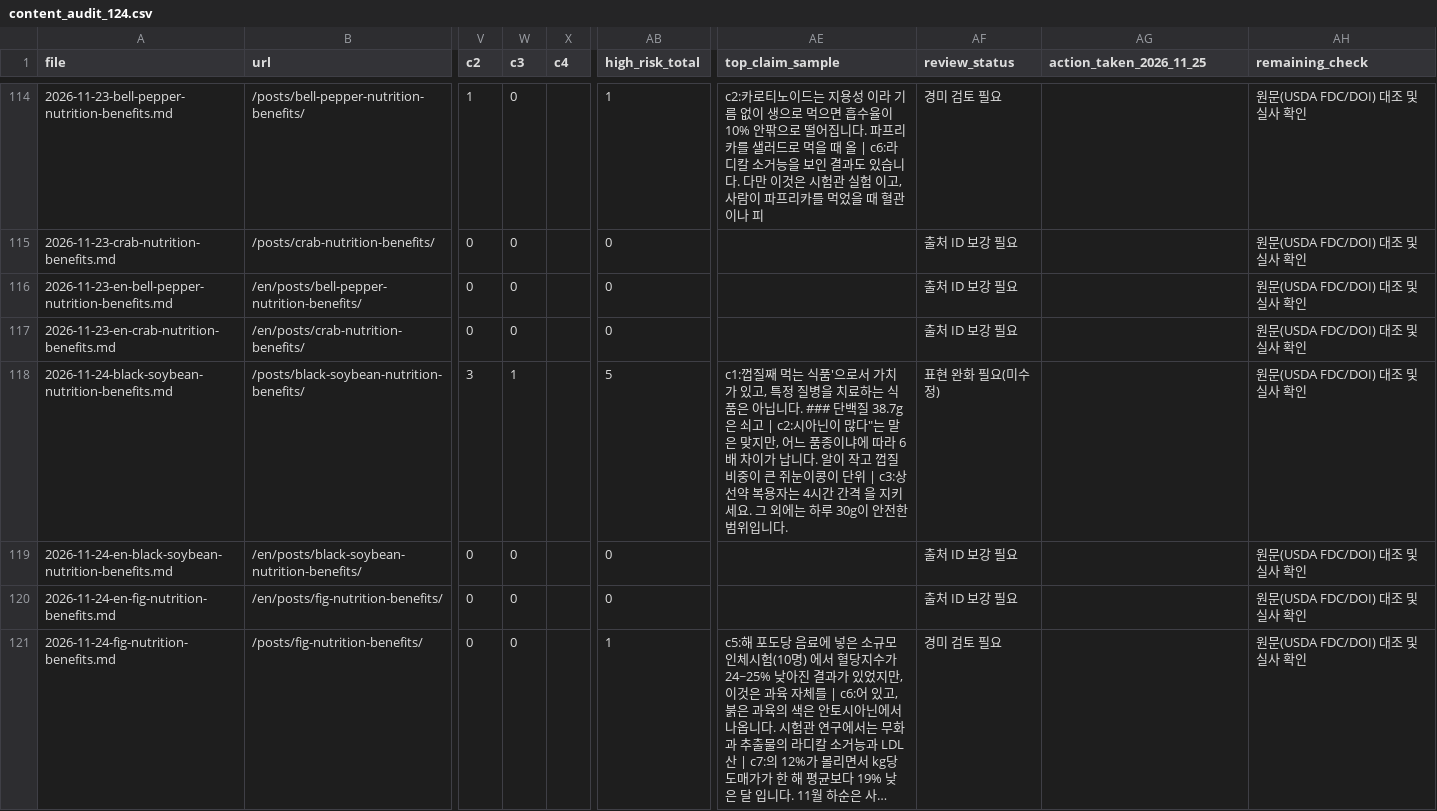
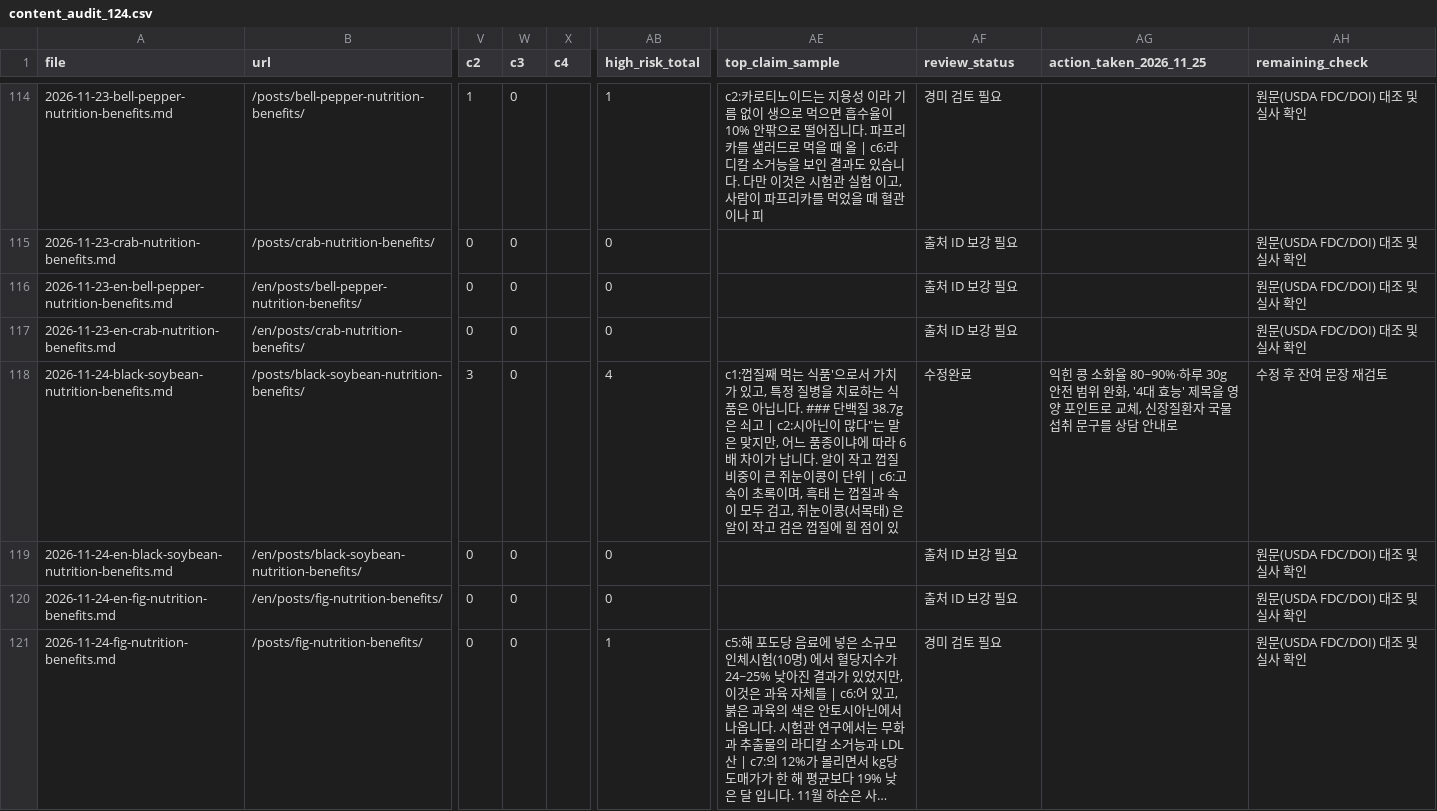
Before and after one commit to heewon-yu/dailyfoodfighter, a CSV file: _seo/content_audit_124.csv, drawn as a sheet; only a part is shown, gaps mark what is left out; long unchanged cells end in …; the diff covers the shown part only; the diff names each change by its address in the sheet, - before the commit and + after, or states it on an @@ line.

Commit message:
fix(seo): tone down high-risk claims in the last 14 Korean posts and realign FAQ JSON-LD
- Beef sirloin, orange, squid, beetroot, lentil, cherry, kiwi, laver, natto,
  anchovy, lotus root, black soybean, cauliflower, kelp: remove unsupported
  treatment/cure/detox claims, absorption multiples, blanket safe-intake
  limits and animal/in-vitro extrapolations; keep the measured values and
  name the source basis (FDC, food composition table, study condition).
- Squid cholesterol FAQ no longer says high-blood-lipid readers can eat it
  freely; laver 2-5 sheet limit becomes a product-variance explanation.
- _seo/p1_align_faq_jsonld.py run: 25 posts, 36 answers now match the visible
  FAQ text (some unrelated posts still carried pre-P1-1 drift, including one
  JSON-LD answer that had swallowed later sections).
- _seo/content_audit_124.csv rebuilt via p1_build_audit.py: 수정완료 42,
  표현 완화 필요(미수정) 0; English counterparts keep their own status.

```diff
--- a/_seo/content_audit_124.csv
+++ b/_seo/content_audit_124.csv
-W118 (c3): 1
+W118 (c3): 0
-AB118 (high_risk_total): 5
+AB118 (high_risk_total): 4
-AE118 (top_claim_sample): …단위 | c3:상선약 복용자는 4시간 간격 을 지키세요. 그 외에는 하루 30g이 안전한 범위입니다.
+AE118 (top_claim_sample): …단위 | c6:고 속이 초록이며, 흑태 는 껍질과 속이 모두 검고, 쥐눈이콩(서목태) 은 알이 작고 검은 껍질에 흰 점이 있
-AF118 (review_status): 표현 완화 필요(미수정)
+AF118 (review_status): 수정완료
-AG118 (action_taken_2026_11_25): (empty)
+AG118 (action_taken_2026_11_25): 익힌 콩 소화율 80~90%·하루 30g 안전 범위 완화, '4대 효능' 제목을 영양 포인트로 교체, 신장질환자 국물 섭취 문구를 상담 안내로
-AH118 (remaining_check): 원문(USDA FDC/DOI) 대조 및 실사 확인
+AH118 (remaining_check): 수정 후 잔여 문장 재검토
```
Also changed, not shown: 101 edited cells elsewhere in this file, 28 other files.
